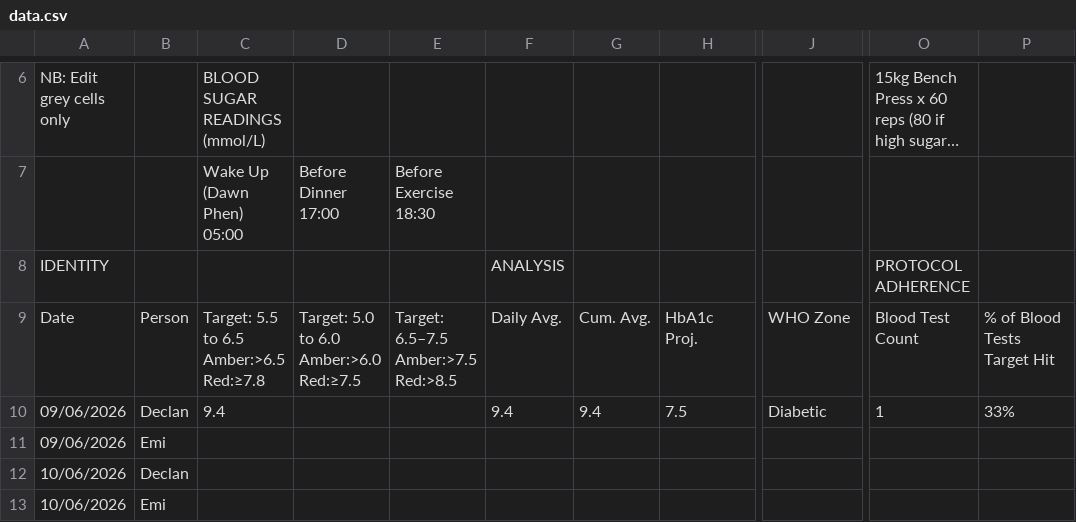
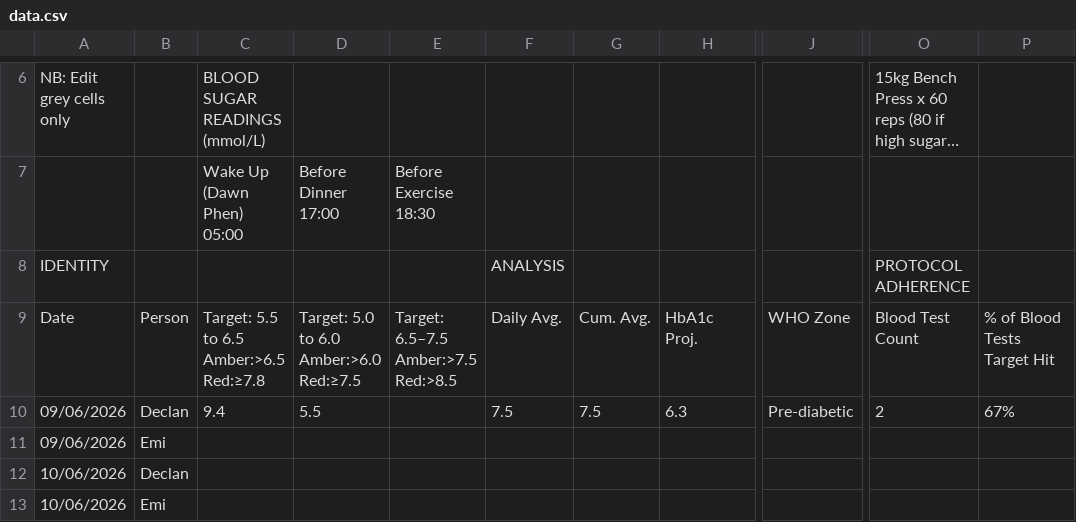
Before and after one commit to Declan2501/54-protocol, a CSV file: data.csv, drawn as a sheet; only a part is shown, gaps mark what is left out; long unchanged cells end in …; the diff names each change by its address in the sheet, - before the commit and + after, or states it on an @@ line.

Commit message:
Auto update data.csv

```diff
--- a/data.csv
+++ b/data.csv
-D10: (empty)
+D10: 5.5
-F10: 9.4
+F10: 7.5
-G10: 9.4
+G10: 7.5
-H10: 7.5
+H10: 6.3
-J10: Diabetic
+J10: Pre-diabetic
-O10: 1
+O10: 2
-P10: 33%
+P10: 67%
```
